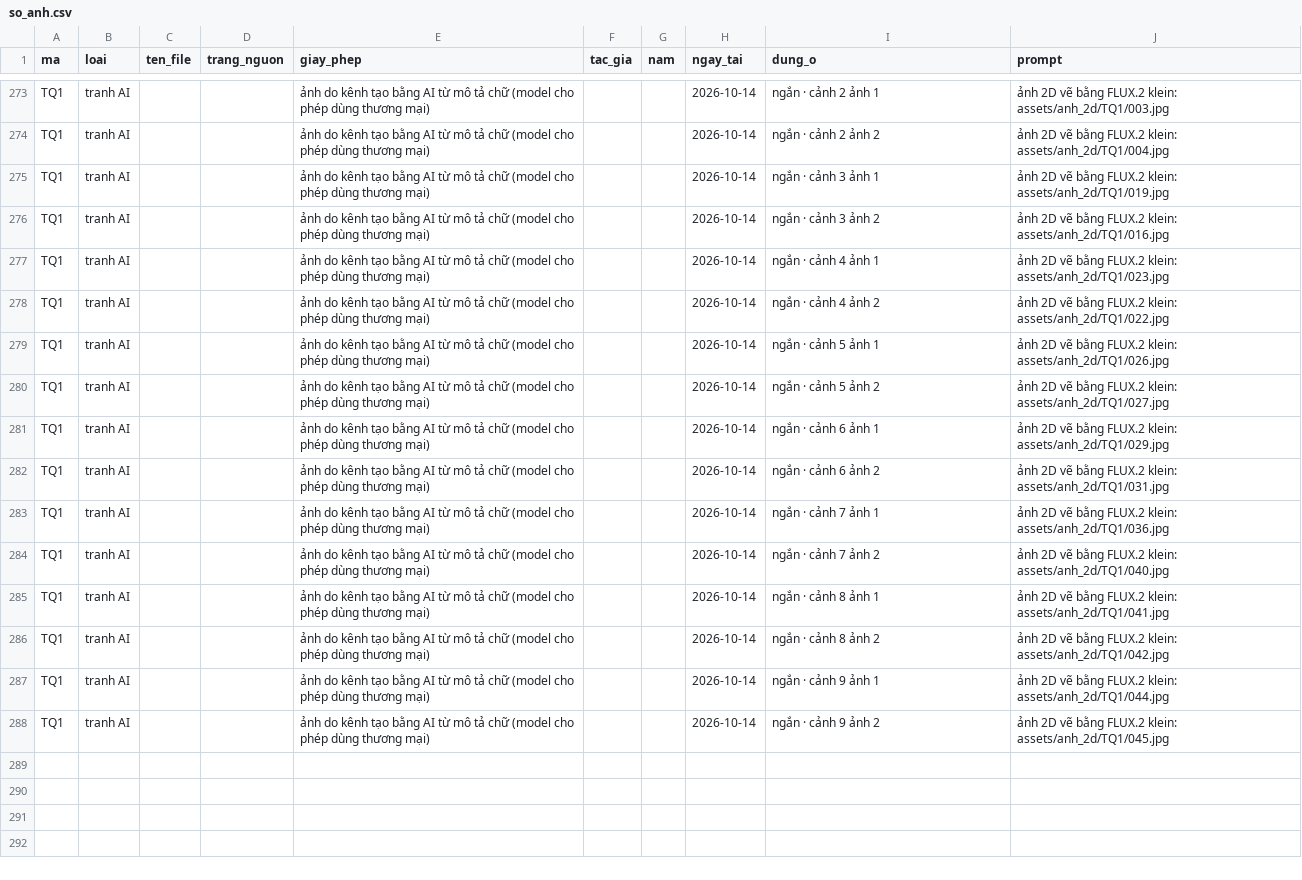
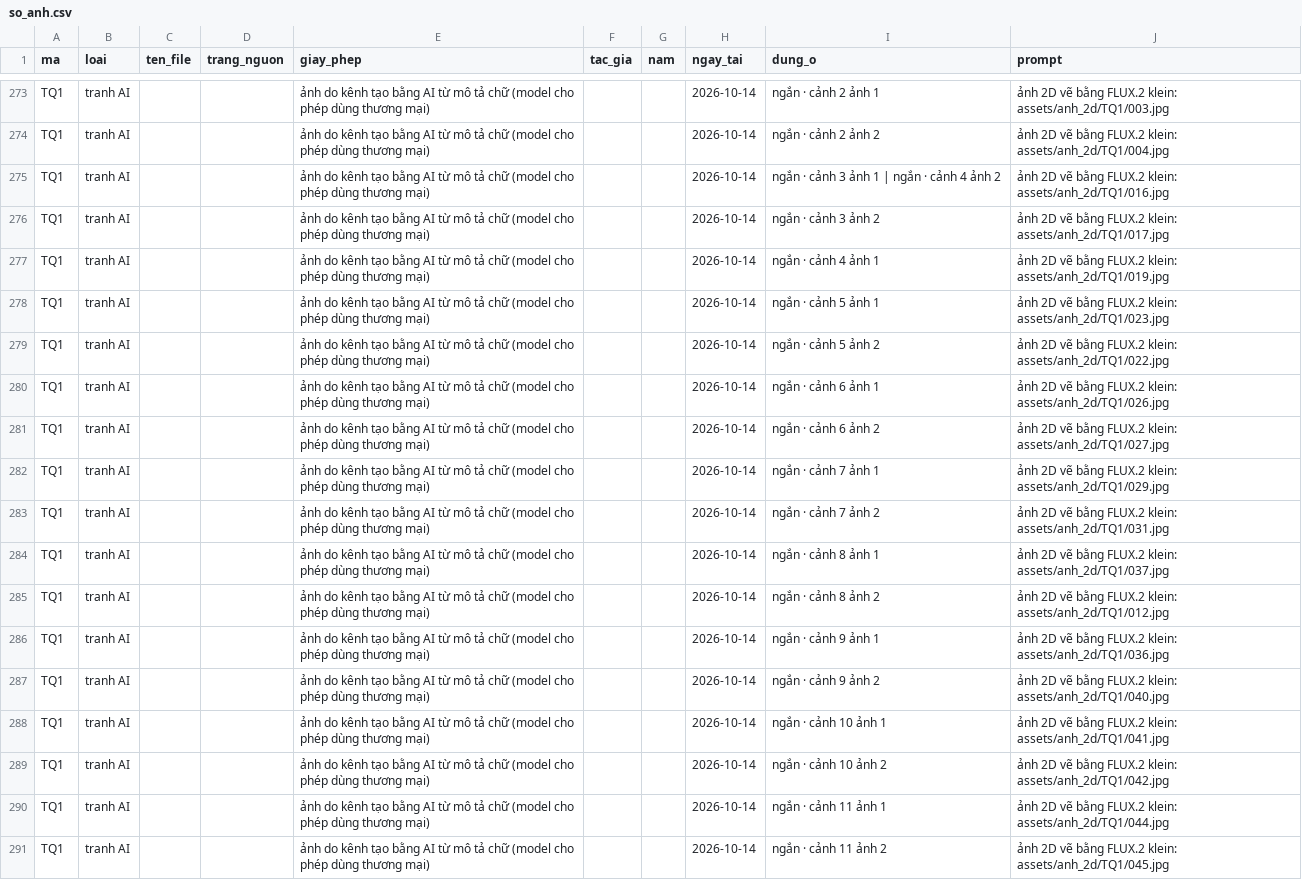
Before and after one commit to thanhnt1910/fact-video, a CSV file: logs/so_anh.csv, drawn as a sheet; only a part is shown, gaps mark what is left out.

```diff
--- a/logs/so_anh.csv
+++ b/logs/so_anh.csv
@@ -274,15 +274,18 @@ TQ1,tranh AI,,,ảnh do kênh tạo bằng AI từ mô tả chữ (model cho ph
 TQ1,tranh AI,,,ảnh do kênh tạo bằng AI từ mô tả chữ (model cho phép dùng thương mại),,,2026-10-14,ngắn · cảnh 2 ảnh 2,ảnh 2D vẽ bằng FLUX.2 klein: assets/anh_2d/TQ1/004.jpg
-TQ1,tranh AI,,,ảnh do kênh tạo bằng AI từ mô tả chữ (model cho phép dùng thương mại),,,2026-10-14,ngắn · cảnh 3 ảnh 1,ảnh 2D vẽ bằng FLUX.2 klein: assets/anh_2d/TQ1/019.jpg
-TQ1,tranh AI,,,ảnh do kênh tạo bằng AI từ mô tả chữ (model cho phép dùng thương mại),,,2026-10-14,ngắn · cảnh 3 ảnh 2,ảnh 2D vẽ bằng FLUX.2 klein: assets/anh_2d/TQ1/016.jpg
-TQ1,tranh AI,,,ảnh do kênh tạo bằng AI từ mô tả chữ (model cho phép dùng thương mại),,,2026-10-14,ngắn · cảnh 4 ảnh 1,ảnh 2D vẽ bằng FLUX.2 klein: assets/anh_2d/TQ1/023.jpg
-TQ1,tranh AI,,,ảnh do kênh tạo bằng AI từ mô tả chữ (model cho phép dùng thương mại),,,2026-10-14,ngắn · cảnh 4 ảnh 2,ảnh 2D vẽ bằng FLUX.2 klein: assets/anh_2d/TQ1/022.jpg
-TQ1,tranh AI,,,ảnh do kênh tạo bằng AI từ mô tả chữ (model cho phép dùng thương mại),,,2026-10-14,ngắn · cảnh 5 ảnh 1,ảnh 2D vẽ bằng FLUX.2 klein: assets/anh_2d/TQ1/026.jpg
-TQ1,tranh AI,,,ảnh do kênh tạo bằng AI từ mô tả chữ (model cho phép dùng thương mại),,,2026-10-14,ngắn · cảnh 5 ảnh 2,ảnh 2D vẽ bằng FLUX.2 klein: assets/anh_2d/TQ1/027.jpg
-TQ1,tranh AI,,,ảnh do kênh tạo bằng AI từ mô tả chữ (model cho phép dùng thương mại),,,2026-10-14,ngắn · cảnh 6 ảnh 1,ảnh 2D vẽ bằng FLUX.2 klein: assets/anh_2d/TQ1/029.jpg
-TQ1,tranh AI,,,ảnh do kênh tạo bằng AI từ mô tả chữ (model cho phép dùng thương mại),,,2026-10-14,ngắn · cảnh 6 ảnh 2,ảnh 2D vẽ bằng FLUX.2 klein: assets/anh_2d/TQ1/031.jpg
-TQ1,tranh AI,,,ảnh do kênh tạo bằng AI từ mô tả chữ (model cho phép dùng thương mại),,,2026-10-14,ngắn · cảnh 7 ảnh 1,ảnh 2D vẽ bằng FLUX.2 klein: assets/anh_2d/TQ1/036.jpg
-TQ1,tranh AI,,,ảnh do kênh tạo bằng AI từ mô tả chữ (model cho phép dùng thương mại),,,2026-10-14,ngắn · cảnh 7 ảnh 2,ảnh 2D vẽ bằng FLUX.2 klein: assets/anh_2d/TQ1/040.jpg
-TQ1,tranh AI,,,ảnh do kênh tạo bằng AI từ mô tả chữ (model cho phép dùng thương mại),,,2026-10-14,ngắn · cảnh 8 ảnh 1,ảnh 2D vẽ bằng FLUX.2 klein: assets/anh_2d/TQ1/041.jpg
-TQ1,tranh AI,,,ảnh do kênh tạo bằng AI từ mô tả chữ (model cho phép dùng thương mại),,,2026-10-14,ngắn · cảnh 8 ảnh 2,ảnh 2D vẽ bằng FLUX.2 klein: assets/anh_2d/TQ1/042.jpg
-TQ1,tranh AI,,,ảnh do kênh tạo bằng AI từ mô tả chữ (model cho phép dùng thương mại),,,2026-10-14,ngắn · cảnh 9 ảnh 1,ảnh 2D vẽ bằng FLUX.2 klein: assets/anh_2d/TQ1/044.jpg
-TQ1,tranh AI,,,ảnh do kênh tạo bằng AI từ mô tả chữ (model cho phép dùng thương mại),,,2026-10-14,ngắn · cảnh 9 ảnh 2,ảnh 2D vẽ bằng FLUX.2 klein: assets/anh_2d/TQ1/045.jpg
+TQ1,tranh AI,,,ảnh do kênh tạo bằng AI từ mô tả chữ (model cho phép dùng thương mại),,,2026-10-14,ngắn · cảnh 3 ảnh 1 | ngắn · cảnh 4 ảnh 2,ảnh 2D vẽ bằng FLUX.2 klein: assets/anh_2d/TQ1/016.jpg
+TQ1,tranh AI,,,ảnh do kênh tạo bằng AI từ mô tả chữ (model cho phép dùng thương mại),,,2026-10-14,ngắn · cảnh 3 ảnh 2,ảnh 2D vẽ bằng FLUX.2 klein: assets/anh_2d/TQ1/017.jpg
+TQ1,tranh AI,,,ảnh do kênh tạo bằng AI từ mô tả chữ (model cho phép dùng thương mại),,,2026-10-14,ngắn · cảnh 4 ảnh 1,ảnh 2D vẽ bằng FLUX.2 klein: assets/anh_2d/TQ1/019.jpg
+TQ1,tranh AI,,,ảnh do kênh tạo bằng AI từ mô tả chữ (model cho phép dùng thương mại),,,2026-10-14,ngắn · cảnh 5 ảnh 1,ảnh 2D vẽ bằng FLUX.2 klein: assets/anh_2d/TQ1/023.jpg
+TQ1,tranh AI,,,ảnh do kênh tạo bằng AI từ mô tả chữ (model cho phép dùng thương mại),,,2026-10-14,ngắn · cảnh 5 ảnh 2,ảnh 2D vẽ bằng FLUX.2 klein: assets/anh_2d/TQ1/022.jpg
+TQ1,tranh AI,,,ảnh do kênh tạo bằng AI từ mô tả chữ (model cho phép dùng thương mại),,,2026-10-14,ngắn · cảnh 6 ảnh 1,ảnh 2D vẽ bằng FLUX.2 klein: assets/anh_2d/TQ1/026.jpg
+TQ1,tranh AI,,,ảnh do kênh tạo bằng AI từ mô tả chữ (model cho phép dùng thương mại),,,2026-10-14,ngắn · cảnh 6 ảnh 2,ảnh 2D vẽ bằng FLUX.2 klein: assets/anh_2d/TQ1/027.jpg
+TQ1,tranh AI,,,ảnh do kênh tạo bằng AI từ mô tả chữ (model cho phép dùng thương mại),,,2026-10-14,ngắn · cảnh 7 ảnh 1,ảnh 2D vẽ bằng FLUX.2 klein: assets/anh_2d/TQ1/029.jpg
+TQ1,tranh AI,,,ảnh do kênh tạo bằng AI từ mô tả chữ (model cho phép dùng thương mại),,,2026-10-14,ngắn · cảnh 7 ảnh 2,ảnh 2D vẽ bằng FLUX.2 klein: assets/anh_2d/TQ1/031.jpg
+TQ1,tranh AI,,,ảnh do kênh tạo bằng AI từ mô tả chữ (model cho phép dùng thương mại),,,2026-10-14,ngắn · cảnh 8 ảnh 1,ảnh 2D vẽ bằng FLUX.2 klein: assets/anh_2d/TQ1/037.jpg
+TQ1,tranh AI,,,ảnh do kênh tạo bằng AI từ mô tả chữ (model cho phép dùng thương mại),,,2026-10-14,ngắn · cảnh 8 ảnh 2,ảnh 2D vẽ bằng FLUX.2 klein: assets/anh_2d/TQ1/012.jpg
+TQ1,tranh AI,,,ảnh do kênh tạo bằng AI từ mô tả chữ (model cho phép dùng thương mại),,,2026-10-14,ngắn · cảnh 9 ảnh 1,ảnh 2D vẽ bằng FLUX.2 klein: assets/anh_2d/TQ1/036.jpg
+TQ1,tranh AI,,,ảnh do kênh tạo bằng AI từ mô tả chữ (model cho phép dùng thương mại),,,2026-10-14,ngắn · cảnh 9 ảnh 2,ảnh 2D vẽ bằng FLUX.2 klein: assets/anh_2d/TQ1/040.jpg
+TQ1,tranh AI,,,ảnh do kênh tạo bằng AI từ mô tả chữ (model cho phép dùng thương mại),,,2026-10-14,ngắn · cảnh 10 ảnh 1,ảnh 2D vẽ bằng FLUX.2 klein: assets/anh_2d/TQ1/041.jpg
+TQ1,tranh AI,,,ảnh do kênh tạo bằng AI từ mô tả chữ (model cho phép dùng thương mại),,,2026-10-14,ngắn · cảnh 10 ảnh 2,ảnh 2D vẽ bằng FLUX.2 klein: assets/anh_2d/TQ1/042.jpg
+TQ1,tranh AI,,,ảnh do kênh tạo bằng AI từ mô tả chữ (model cho phép dùng thương mại),,,2026-10-14,ngắn · cảnh 11 ảnh 1,ảnh 2D vẽ bằng FLUX.2 klein: assets/anh_2d/TQ1/044.jpg
+TQ1,tranh AI,,,ảnh do kênh tạo bằng AI từ mô tả chữ (model cho phép dùng thương mại),,,2026-10-14,ngắn · cảnh 11 ảnh 2,ảnh 2D vẽ bằng FLUX.2 klein: assets/anh_2d/TQ1/045.jpg
```
Also changed, not shown: 10 other files.
